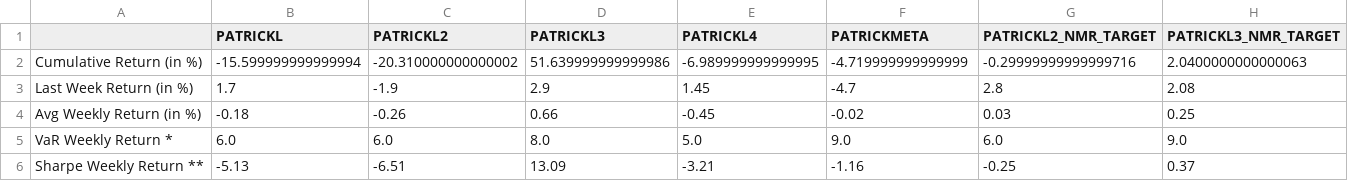
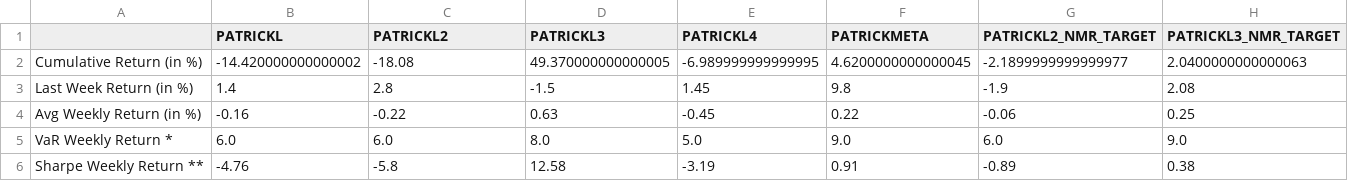
Before and after one commit to ptlorenz/hyphy-capital.com, a CSV file: Newest_Individ_Model_Summary.csv, drawn as a sheet.

Commit message:
Numerai Round 331 Update

```diff
--- a/Newest_Individ_Model_Summary.csv
+++ b/Newest_Individ_Model_Summary.csv
@@ -1,6 +1,6 @@
 ,PATRICKL,PATRICKL2,PATRICKL3,PATRICKL4,PATRICKMETA,PATRICKL2_NMR_TARGET,PATRICKL3_NMR_TARGET
-Cumulative Return (in %),-15.599999999999994,-20.310000000000002,51.639999999999986,-6.989999999999995,-4.719999999999999,-0.29999999999999716,2.0400000000000063
-Last Week Return (in %),1.7,-1.9,2.9,1.45,-4.7,2.8,2.08
-Avg Weekly Return (in %),-0.18,-0.26,0.66,-0.45,-0.02,0.03,0.25
+Cumulative Return (in %),-14.420000000000002,-18.08,49.370000000000005,-6.989999999999995,4.6200000000000045,-2.1899999999999977,2.0400000000000063
+Last Week Return (in %),1.4,2.8,-1.5,1.45,9.8,-1.9,2.08
+Avg Weekly Return (in %),-0.16,-0.22,0.63,-0.45,0.22,-0.06,0.25
 VaR Weekly Return *,6.0,6.0,8.0,5.0,9.0,6.0,9.0
-Sharpe Weekly Return **,-5.13,-6.51,13.09,-3.21,-1.16,-0.25,0.37
+Sharpe Weekly Return **,-4.76,-5.8,12.58,-3.19,0.91,-0.89,0.38
```
